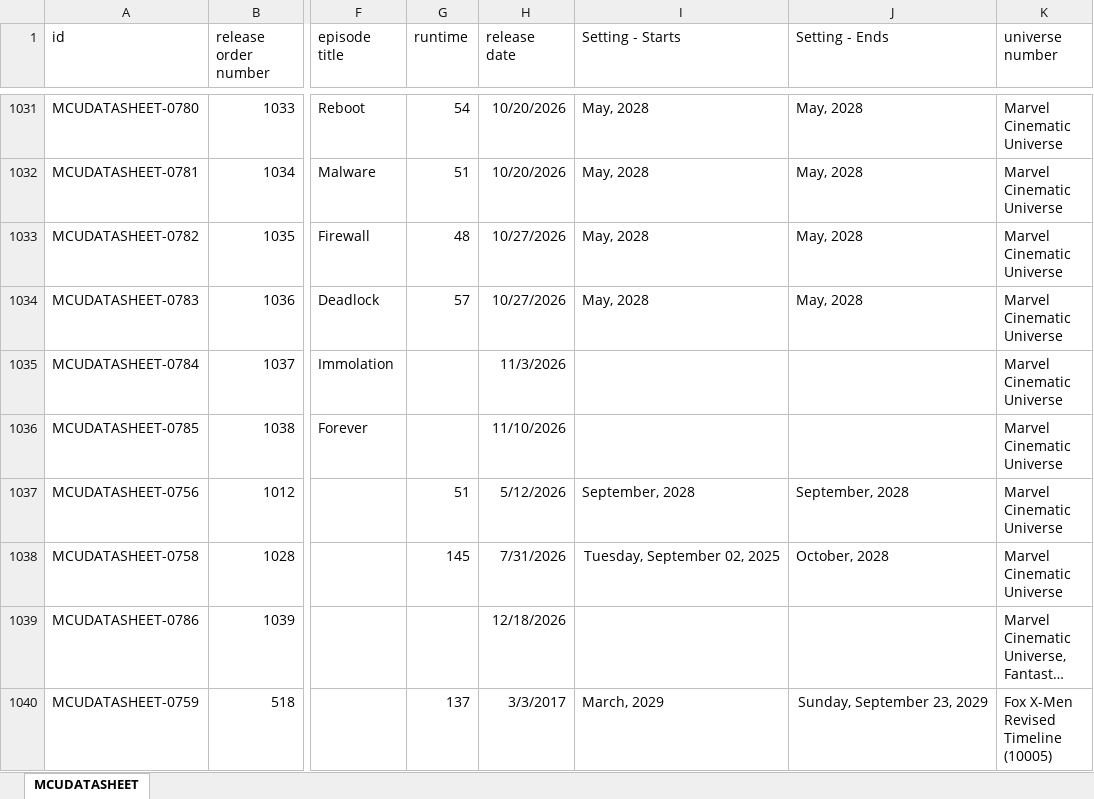
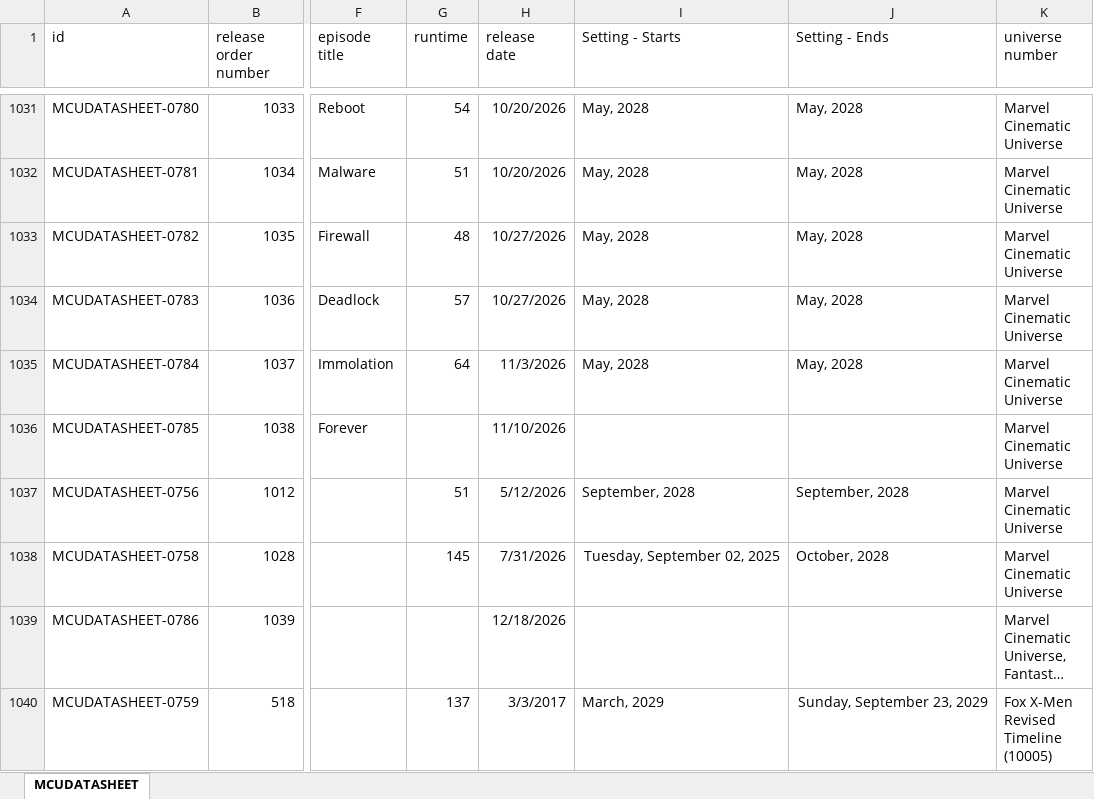
Before and after one commit to Arnixen/thecanoncatalog, an Excel workbook: MCU.xlsx, sheet MCUDATASHEET, drawn as a sheet; only a part is shown, gaps mark what is left out; long unchanged cells end in …; values as stored, in another font and other column widths than the file's, no borders; the diff names each change by its address in the sheet, - before the commit and + after, or states it on an @@ line.

Commit message:
VisionQuest Episode 7 Drop

```diff
--- a/MCU.xlsx (sheet MCUDATASHEET)
+++ b/MCU.xlsx (sheet MCUDATASHEET)
-G1035 (runtime): (empty)
+G1035 (runtime): 64
-I1035 (Setting - Starts): (empty)
+I1035 (Setting - Starts): May, 2028
-J1035 (Setting - Ends): (empty)
+J1035 (Setting - Ends): May, 2028
```
